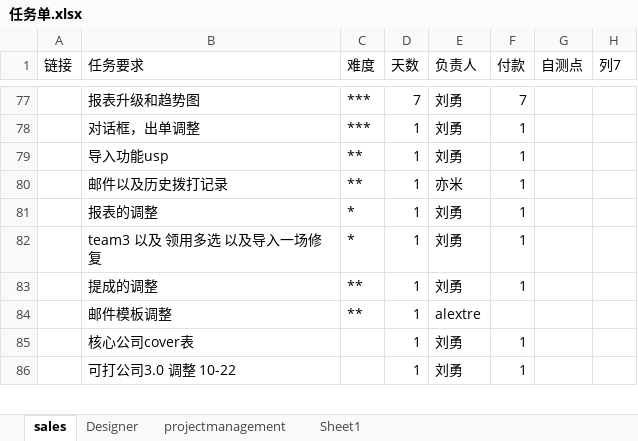
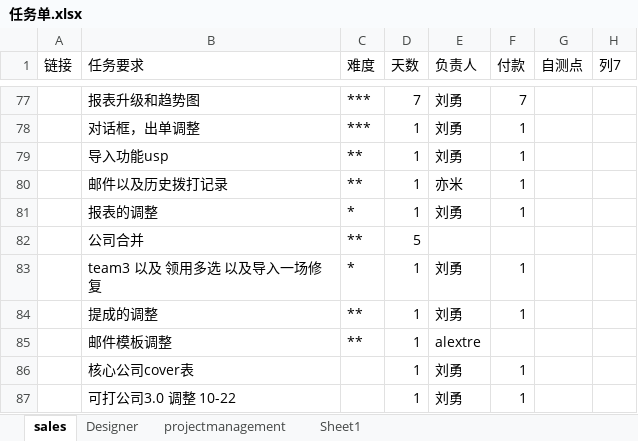
Before and after one commit to andrearustia6/cdmc-sales, an Excel workbook: Tasks/任务单.xlsx, sheet sales, drawn as a sheet; only a part is shown, gaps mark what is left out; values as stored, in another font and other column widths than the file's, no borders; table styles not drawn; the diff names each change by its address in the sheet, - before the commit and + after, or states it on an @@ line.

```diff
--- a/Tasks/任务单.xlsx (sheet sales)
+++ b/Tasks/任务单.xlsx (sheet sales)
+row 82:  | 公司合并 | ** | 5
```
Also changed, not shown: sheet projectmanagement.
